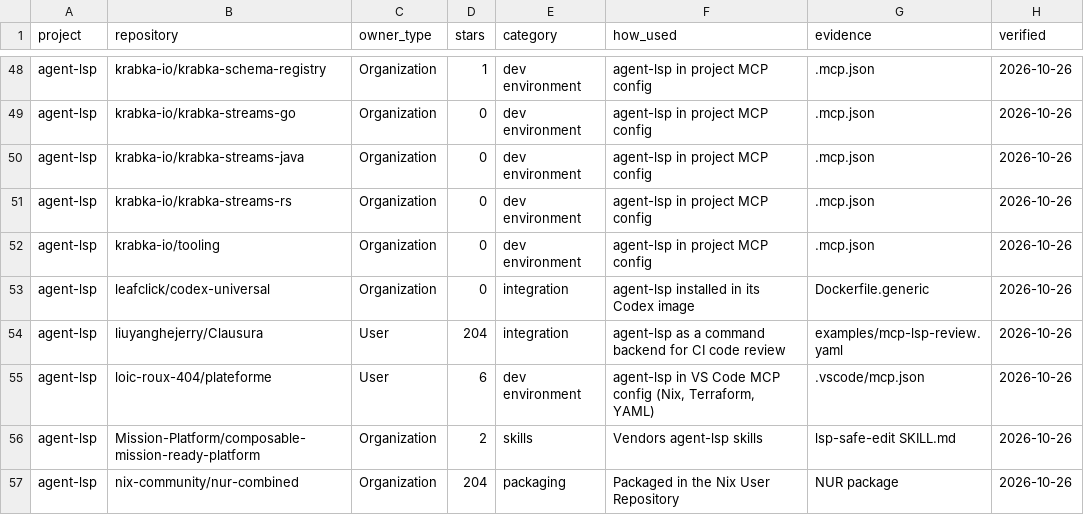
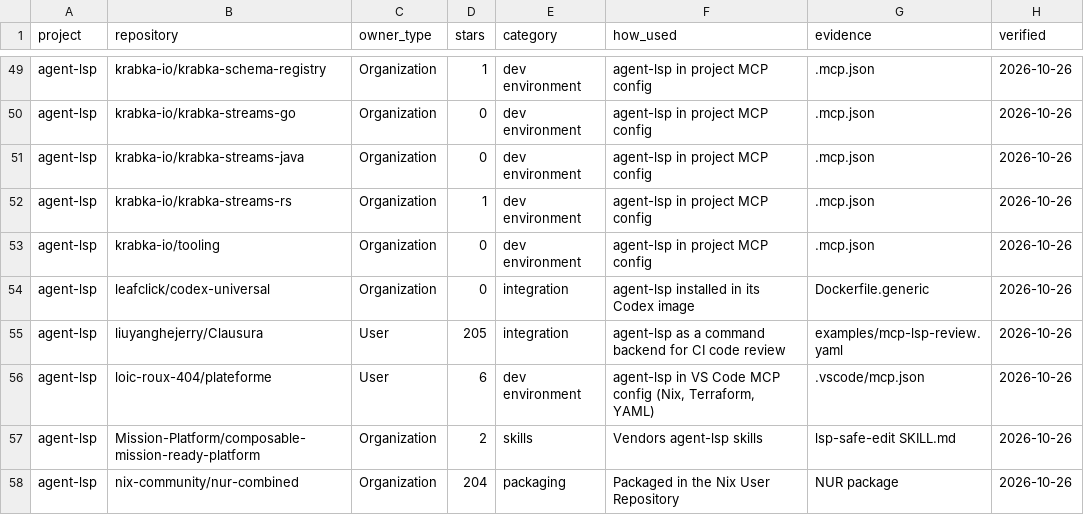
Before and after one commit to blackwell-systems/blackwell-systems, a CSV file: docs/adopters.csv, drawn as a sheet; only a part is shown, gaps mark what is left out; the diff covers the shown part only.

```diff
--- a/docs/adopters.csv
+++ b/docs/adopters.csv
@@ -50,6 +51,6 @@ agent-lsp,krabka-io/krabka-streams-go,Organization,0,dev environment,agent-lsp i
 agent-lsp,krabka-io/krabka-streams-java,Organization,0,dev environment,agent-lsp in project MCP config,.mcp.json,2026-10-26
-agent-lsp,krabka-io/krabka-streams-rs,Organization,0,dev environment,agent-lsp in project MCP config,.mcp.json,2026-10-26
+agent-lsp,krabka-io/krabka-streams-rs,Organization,1,dev environment,agent-lsp in project MCP config,.mcp.json,2026-10-26
 agent-lsp,krabka-io/tooling,Organization,0,dev environment,agent-lsp in project MCP config,.mcp.json,2026-10-26
 agent-lsp,leafclick/codex-universal,Organization,0,integration,agent-lsp installed in its Codex image,Dockerfile.generic,2026-10-26
-agent-lsp,liuyanghejerry/Clausura,User,204,integration,agent-lsp as a command backend for CI code review,examples/mcp-lsp-review.yaml,2026-10-26
+agent-lsp,liuyanghejerry/Clausura,User,205,integration,agent-lsp as a command backend for CI code review,examples/mcp-lsp-review.yaml,2026-10-26
 agent-lsp,loic-roux-404/plateforme,User,6,dev environment,"agent-lsp in VS Code MCP config (Nix, Terraform, YAML)",.vscode/mcp.json,2026-10-26
```
Also changed, not shown: 2 added rows and 29 edited cells elsewhere in this file, 2 other files.
